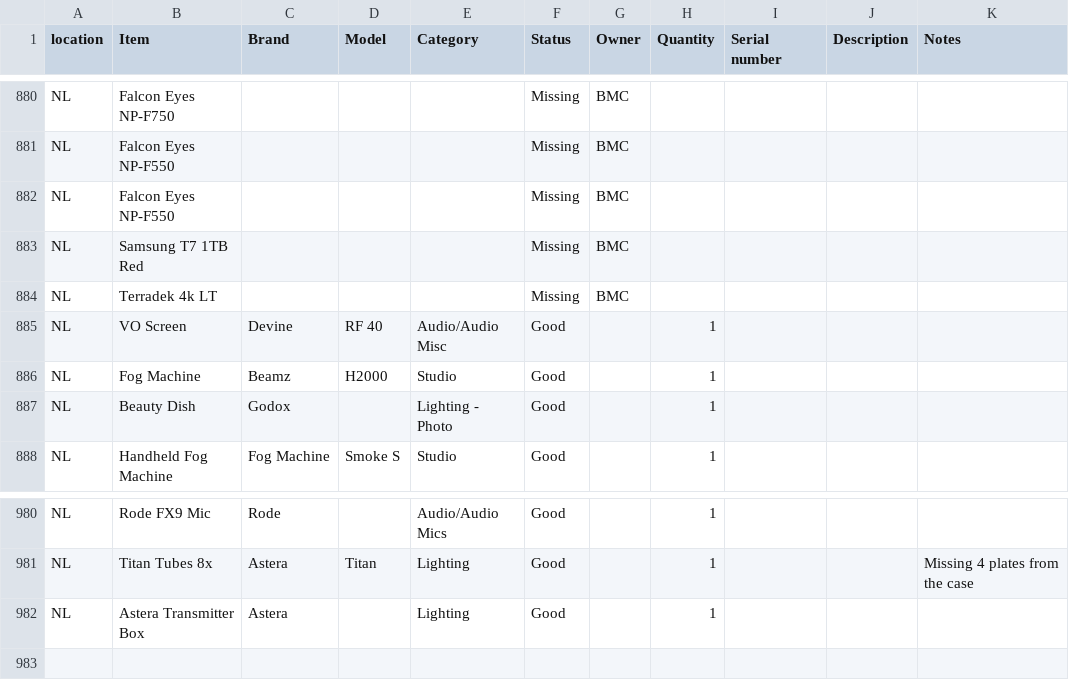
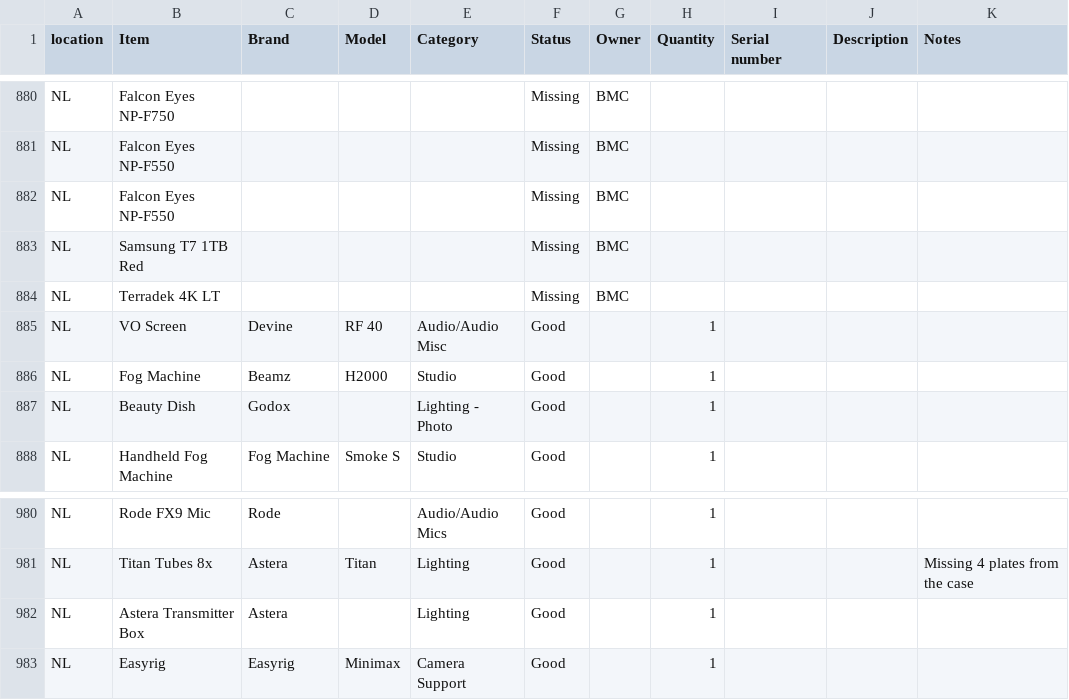
Before and after one commit to liquid-coop/Equipment_Inventory, a CSV file: database.csv, drawn as a sheet; only a part is shown, gaps mark what is left out.

Commit message:
Update inventory via web app

```diff
--- a/database.csv
+++ b/database.csv
@@ -883,3 +883,3 @@ NL,Falcon Eyes NP-F550,,,,Missing,BMC,,,,
 NL,Samsung T7 1TB Red,,,,Missing,BMC,,,,
-NL,Terradek 4k LT,,,,Missing,BMC,,,,
+NL,Terradek 4K LT,,,,Missing,BMC,,,,
 NL,VO Screen,Devine,"RF 40 ",Audio/Audio Misc,Good,,1,,,
@@ -982 +982,2 @@ NL,Titan Tubes 8x,Astera,Titan,Lighting,Good,,1,,,Missing 4 plates from the case
 NL,"Astera Transmitter Box ",Astera,,Lighting,Good,,1,,,
+NL,"Easyrig ","Easyrig ",Minimax,Camera Support,Good,,1,,,
```
